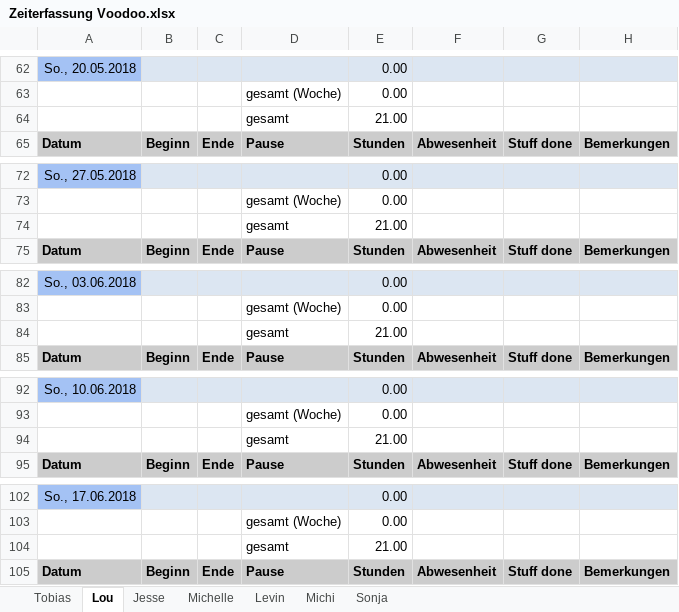
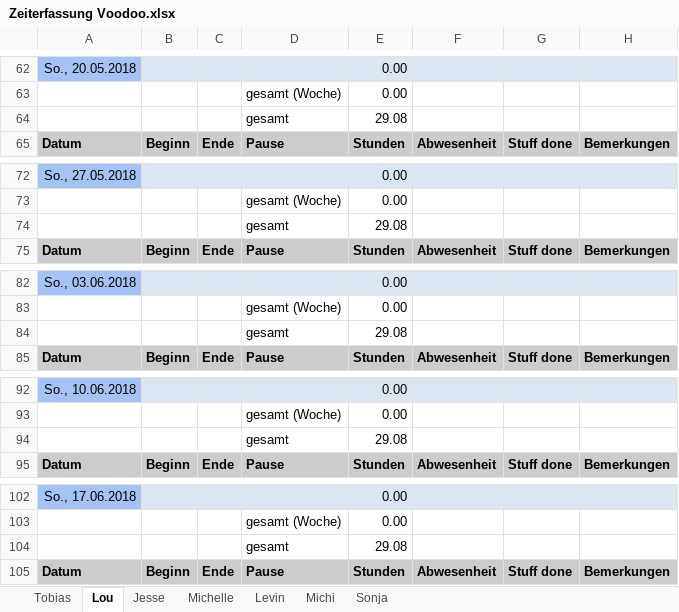
Before and after one commit to ArtjomProGrammer/Voodoo, an Excel workbook: _Organisation/Zeitplanung/Zeiterfassung Voodoo.xlsx, sheet Lou, drawn as a sheet; only a part is shown, gaps mark what is left out; values as stored, in another font and other column widths than the file's, no borders; the diff covers the shown part only; the diff names each change by its address in the sheet, - before the commit and + after, or states it on an @@ line.

```diff
--- a/_Organisation/Zeitplanung/Zeiterfassung Voodoo.xlsx (sheet Lou)
+++ b/_Organisation/Zeitplanung/Zeiterfassung Voodoo.xlsx (sheet Lou)
-E64: 21.00
+E64: 29.08
-E74: 21.00
+E74: 29.08
-E84: 21.00
+E84: 29.08
-E94: 21.00
+E94: 29.08
-E104: 21.00
+E104: 29.08
```
Also changed, not shown: 18 edited cells elsewhere in this sheet.
